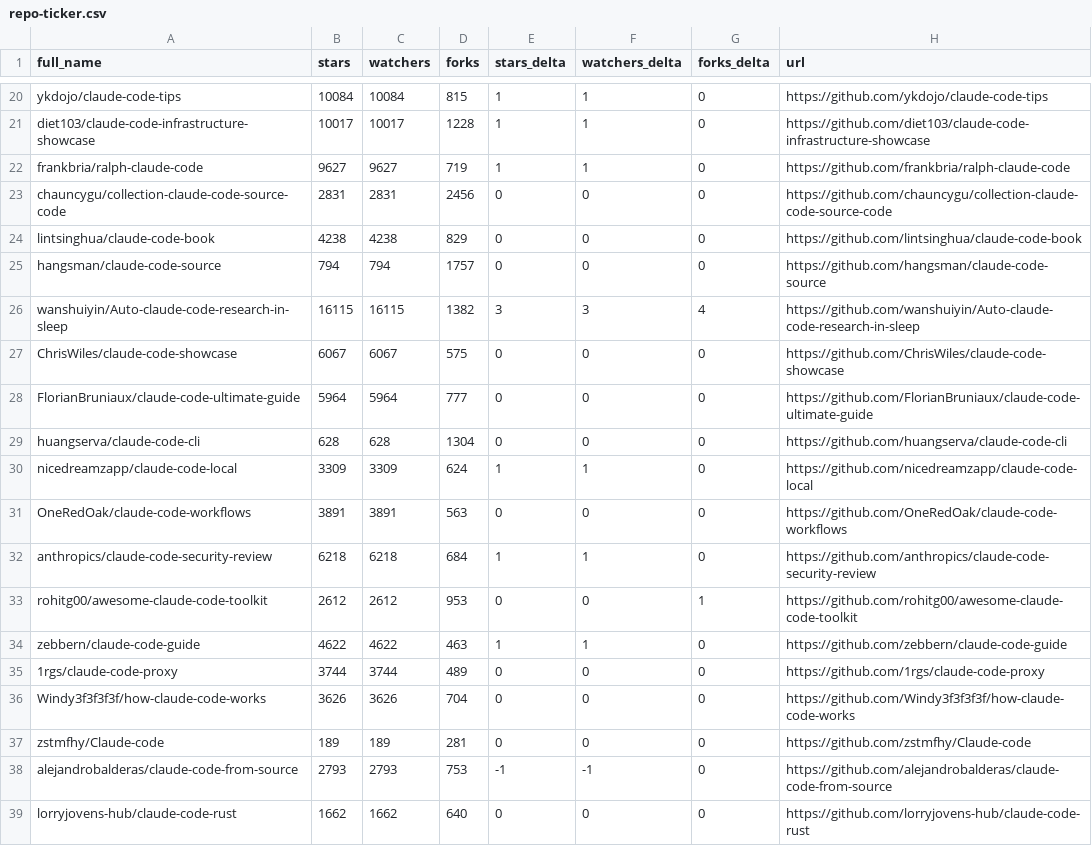
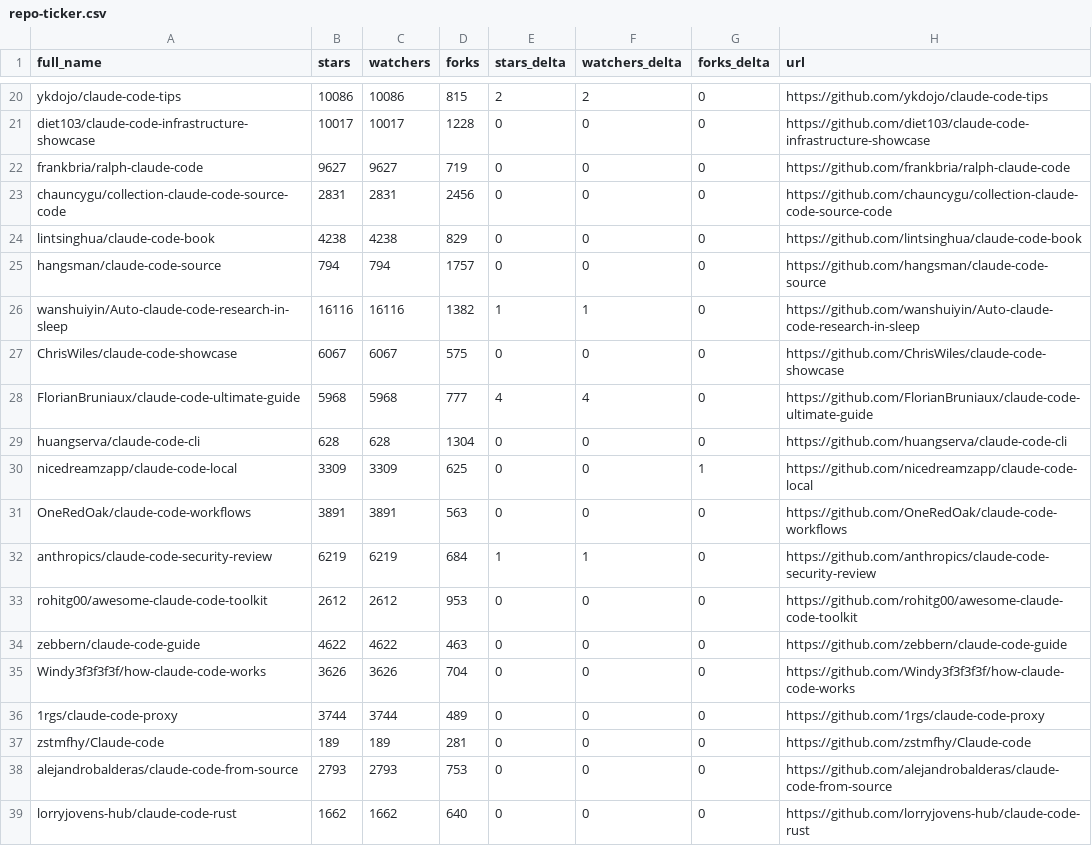
Before and after one commit to pablosoares-jd/awesome-claude-code, a CSV file: data/repo-ticker.csv, drawn as a sheet; only a part is shown, gaps mark what is left out; the diff covers the shown part only; the diff names each change by its address in the sheet, - before the commit and + after, or states it on an @@ line.

```diff
--- a/data/repo-ticker.csv
+++ b/data/repo-ticker.csv
-B20 (stars): 10084
+B20 (stars): 10086
-C20 (watchers): 10084
+C20 (watchers): 10086
-E20 (stars_delta): 1
+E20 (stars_delta): 2
-F20 (watchers_delta): 1
+F20 (watchers_delta): 2
-E21:E22 (stars_delta): 1
+E21:E22 (stars_delta): 0
-F21:F22 (watchers_delta): 1
+F21:F22 (watchers_delta): 0
-B26 (stars): 16115
+B26 (stars): 16116
-C26 (watchers): 16115
+C26 (watchers): 16116
-E26 (stars_delta): 3
+E26 (stars_delta): 1
-F26 (watchers_delta): 3
+F26 (watchers_delta): 1
-G26 (forks_delta): 4
+G26 (forks_delta): 0
-B28 (stars): 5964
+B28 (stars): 5968
-C28 (watchers): 5964
+C28 (watchers): 5968
-E28 (stars_delta): 0
+E28 (stars_delta): 4
-F28 (watchers_delta): 0
+F28 (watchers_delta): 4
-D30 (forks): 624
+D30 (forks): 625
-E30 (stars_delta): 1
+E30 (stars_delta): 0
-F30 (watchers_delta): 1
+F30 (watchers_delta): 0
-G30 (forks_delta): 0
+G30 (forks_delta): 1
-B32 (stars): 6218
+B32 (stars): 6219
-C32 (watchers): 6218
+C32 (watchers): 6219
-G33 (forks_delta): 1
+G33 (forks_delta): 0
-E34 (stars_delta): 1
+E34 (stars_delta): 0
-F34 (watchers_delta): 1
+F34 (watchers_delta): 0
@@ row 36 moved to row 35: Windy3f3f3f3f/how-claude-code-works @@
-E38 (stars_delta): -1
+E38 (stars_delta): 0
-F38 (watchers_delta): -1
+F38 (watchers_delta): 0
```
Also changed, not shown: 2 added rows, 2 removed rows, 1 moved row and 125 edited cells elsewhere in this file, 2 other files.
